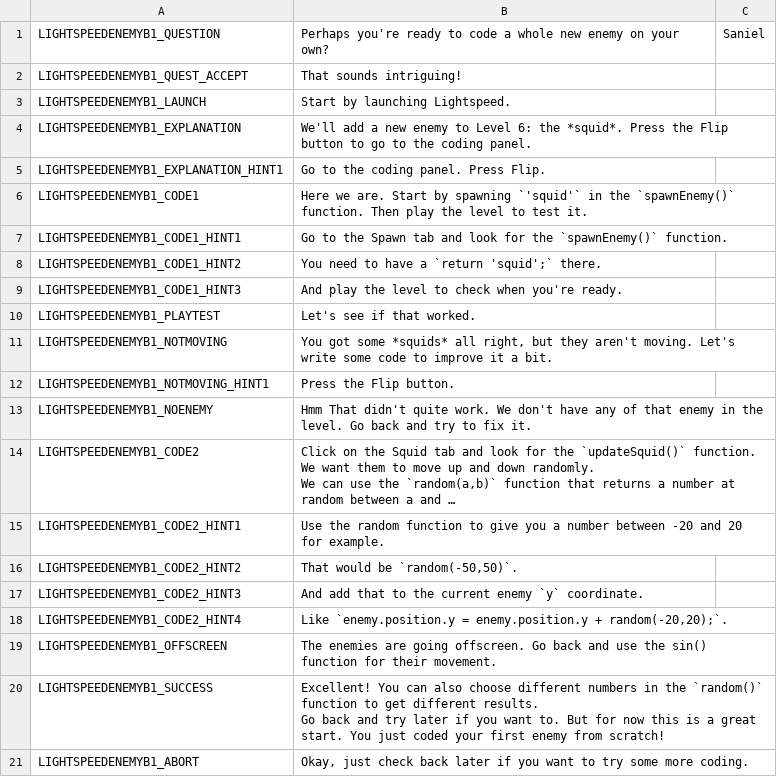
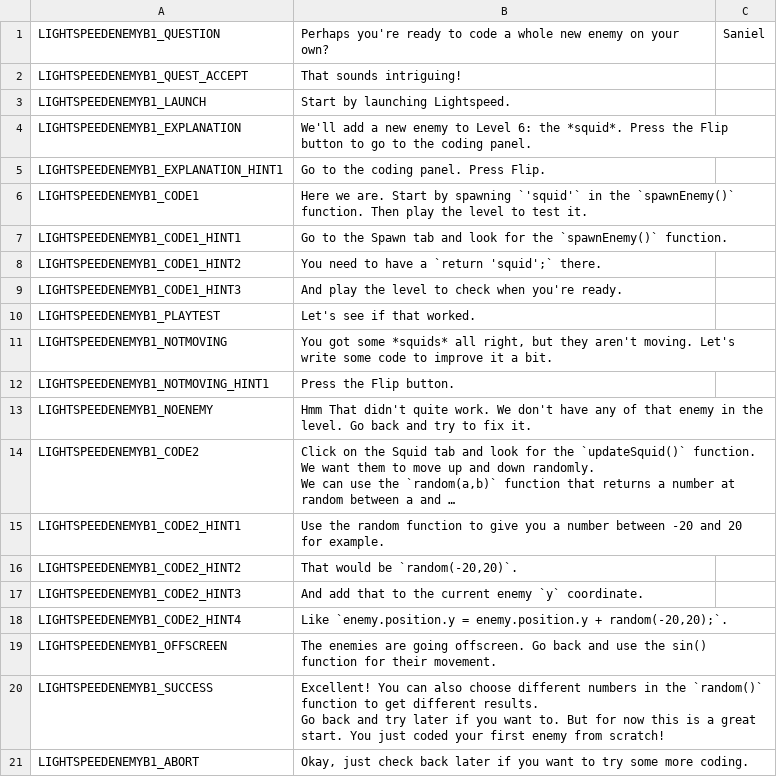
Before and after one commit to endlessm/clubhouse, a CSV file: data/quests_strings/lightspeedenemyb1.csv, drawn as a sheet; long unchanged cells end in …; the diff names each change by its address in the sheet, - before the commit and + after, or states it on an @@ line.

Commit message:
Fix lightspeed b1 code2 hint2
The HINT1 says between "-20, and 20" and in the HINT2 we've
"random(-50,50)". This change makes these hints coherent.

https://phabricator.endlessm.com/T25911

```diff
--- a/data/quests_strings/lightspeedenemyb1.csv
+++ b/data/quests_strings/lightspeedenemyb1.csv
-B16: That would be `random(-50,50)`.
+B16: That would be `random(-20,20)`.
```
